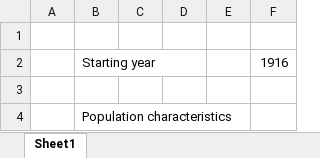
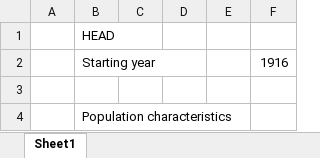
Before and after one commit to mcgoodman/widow_rockfish_2025, an Excel workbook: report/tables/table_21.xlsx, sheet Sheet1, drawn as a sheet; only a part is shown; values as stored, in another font and other column widths than the file's, no borders; the diff names each change by its address in the sheet, - before the commit and + after, or states it on an @@ line.

Commit message:
worked on table_21

```diff
--- a/report/tables/table_21.xlsx (sheet Sheet1)
+++ b/report/tables/table_21.xlsx (sheet Sheet1)
-B1: (empty)
+B1: HEAD
```
Also changed, not shown: 10 other files.
